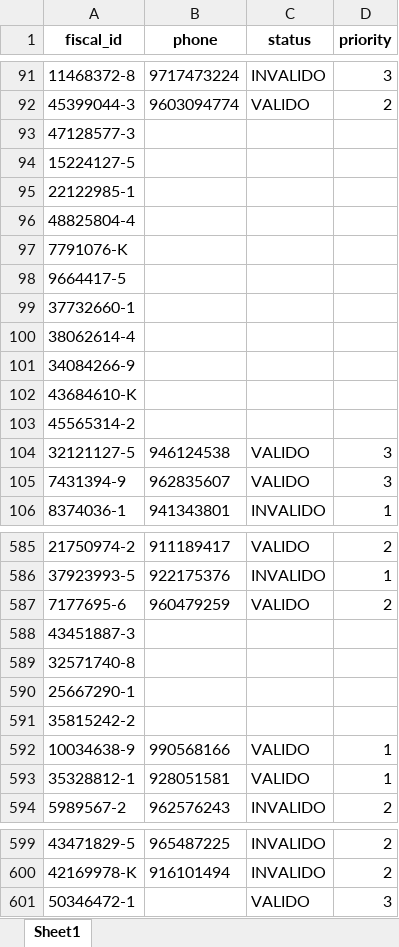
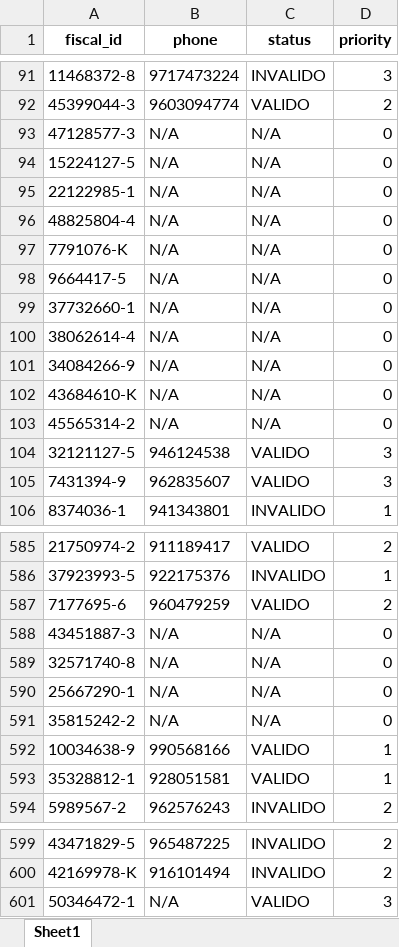
Before and after one commit to JesusBandaG/python-test, an Excel workbook: output/phones.xlsx, sheet Sheet1, drawn as a sheet; only a part is shown, gaps mark what is left out; values as stored, in another font and other column widths than the file's, no borders; the diff covers the shown part only; the diff names each change by its address in the sheet, - before the commit and + after, or states it on an @@ line.

```diff
--- a/output/phones.xlsx (sheet Sheet1)
+++ b/output/phones.xlsx (sheet Sheet1)
-B93:B103 (phone): (empty)
+B93:B103 (phone): N/A
-C93:C103 (status): (empty)
+C93:C103 (status): N/A
-D93:D103 (priority): (empty)
+D93:D103 (priority): 0
-B588:B591 (phone): (empty)
+B588:B591 (phone): N/A
-C588:C591 (status): (empty)
+C588:C591 (status): N/A
-D588:D591 (priority): (empty)
+D588:D591 (priority): 0
-B601 (phone): (empty)
+B601 (phone): N/A
```
Also changed, not shown: 32 edited cells elsewhere in this sheet, output/clientes.xlsx, output/emails.xlsx, 2 other files.
